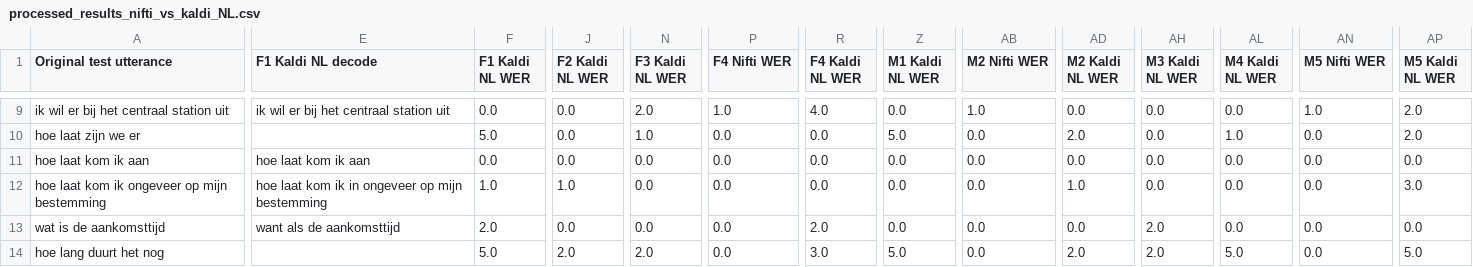
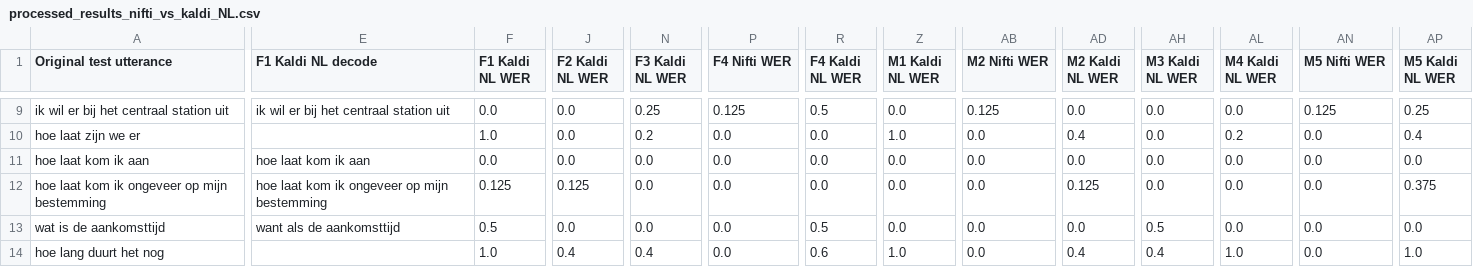
Before and after one commit to JtenBrinke/nifti-dedicon, a CSV file: result_processing/processed_results_nifti_vs_kaldi_NL.csv, drawn as a sheet; only a part is shown, gaps mark what is left out; the diff covers the shown part only; the diff names each change by its address in the sheet, - before the commit and + after, or states it on an @@ line.

```diff
--- a/result_processing/processed_results_nifti_vs_kaldi_NL.csv
+++ b/result_processing/processed_results_nifti_vs_kaldi_NL.csv
-N9 (F3 Kaldi NL WER): 2.0
+N9 (F3 Kaldi NL WER): 0.25
-P9 (F4 Nifti WER): 1.0
+P9 (F4 Nifti WER): 0.125
-R9 (F4 Kaldi NL WER): 4.0
+R9 (F4 Kaldi NL WER): 0.5
-AB9 (M2 Nifti WER): 1.0
+AB9 (M2 Nifti WER): 0.125
-AN9 (M5 Nifti WER): 1.0
+AN9 (M5 Nifti WER): 0.125
-AP9 (M5 Kaldi NL WER): 2.0
+AP9 (M5 Kaldi NL WER): 0.25
-F10 (F1 Kaldi NL WER): 5.0
+F10 (F1 Kaldi NL WER): 1.0
-N10 (F3 Kaldi NL WER): 1.0
+N10 (F3 Kaldi NL WER): 0.2
-Z10 (M1 Kaldi NL WER): 5.0
+Z10 (M1 Kaldi NL WER): 1.0
-AD10 (M2 Kaldi NL WER): 2.0
+AD10 (M2 Kaldi NL WER): 0.4
-AL10 (M4 Kaldi NL WER): 1.0
+AL10 (M4 Kaldi NL WER): 0.2
-AP10 (M5 Kaldi NL WER): 2.0
+AP10 (M5 Kaldi NL WER): 0.4
-E12 (F1 Kaldi NL decode): hoe laat kom ik in ongeveer op mijn bestemming
+E12 (F1 Kaldi NL decode): hoe laat kom ik ongeveer op mijn bestemming
-F12 (F1 Kaldi NL WER): 1.0
+F12 (F1 Kaldi NL WER): 0.125
-J12 (F2 Kaldi NL WER): 1.0
+J12 (F2 Kaldi NL WER): 0.125
-AD12 (M2 Kaldi NL WER): 1.0
+AD12 (M2 Kaldi NL WER): 0.125
-AP12 (M5 Kaldi NL WER): 3.0
+AP12 (M5 Kaldi NL WER): 0.375
-F13 (F1 Kaldi NL WER): 2.0
+F13 (F1 Kaldi NL WER): 0.5
-R13 (F4 Kaldi NL WER): 2.0
+R13 (F4 Kaldi NL WER): 0.5
-AH13 (M3 Kaldi NL WER): 2.0
+AH13 (M3 Kaldi NL WER): 0.5
-F14 (F1 Kaldi NL WER): 5.0
+F14 (F1 Kaldi NL WER): 1.0
-J14 (F2 Kaldi NL WER): 2.0
+J14 (F2 Kaldi NL WER): 0.4
-N14 (F3 Kaldi NL WER): 2.0
+N14 (F3 Kaldi NL WER): 0.4
-R14 (F4 Kaldi NL WER): 3.0
+R14 (F4 Kaldi NL WER): 0.6
-Z14 (M1 Kaldi NL WER): 5.0
+Z14 (M1 Kaldi NL WER): 1.0
-AD14 (M2 Kaldi NL WER): 2.0
+AD14 (M2 Kaldi NL WER): 0.4
-AH14 (M3 Kaldi NL WER): 2.0
+AH14 (M3 Kaldi NL WER): 0.4
-AL14 (M4 Kaldi NL WER): 5.0
+AL14 (M4 Kaldi NL WER): 1.0
-AP14 (M5 Kaldi NL WER): 5.0
+AP14 (M5 Kaldi NL WER): 1.0
```
Also changed, not shown: 115 edited cells elsewhere in this file, 3 other files.
